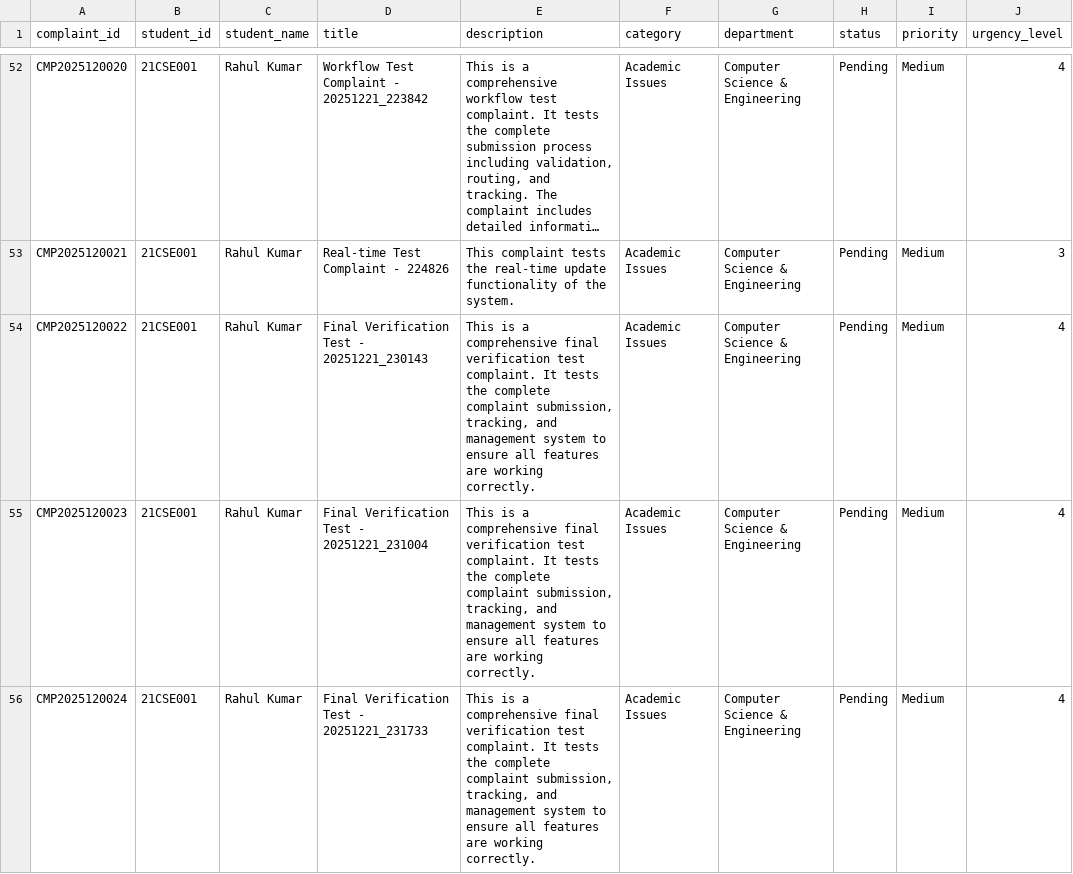
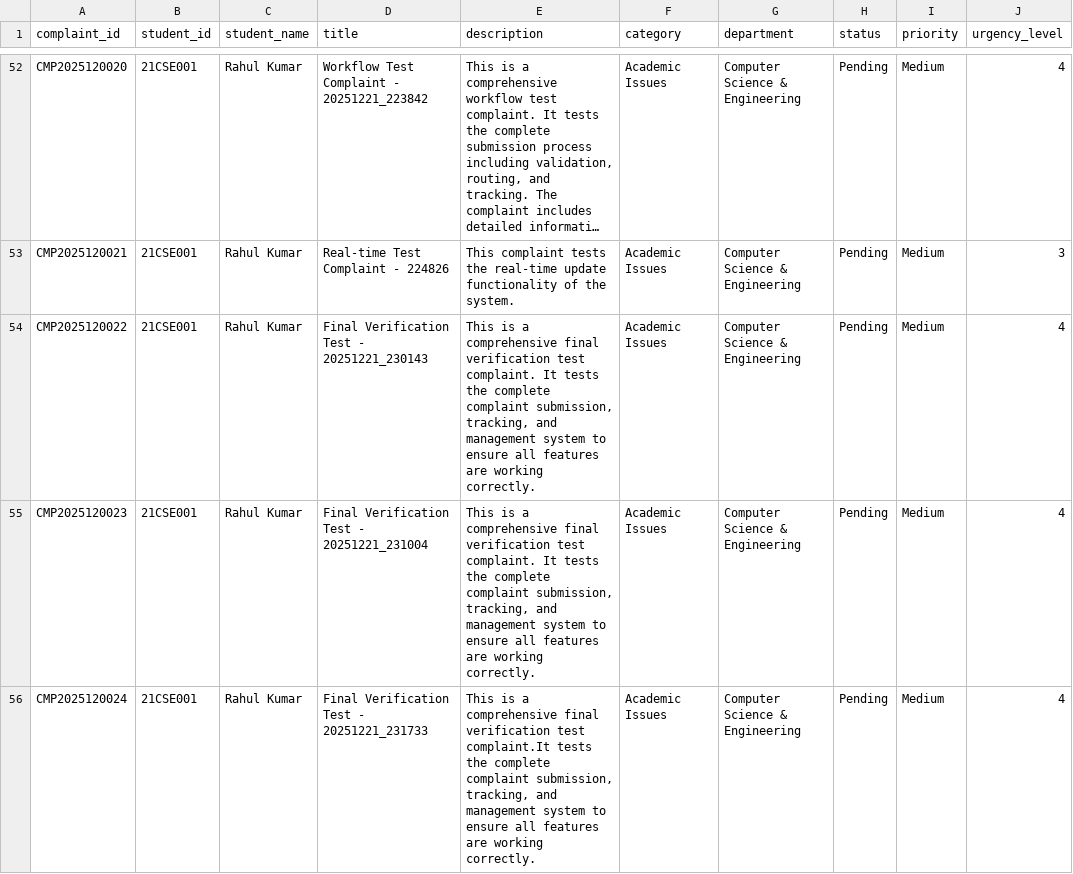
Before and after one commit to AadityaUniyal/Smart-Complaint-System, a CSV file: data/student_complaints.csv, drawn as a sheet; only a part is shown, gaps mark what is left out; long unchanged cells end in …; the diff names each change by its address in the sheet, - before the commit and + after, or states it on an @@ line.

Commit message:
Update student_complaints.csv

```diff
--- a/data/student_complaints.csv
+++ b/data/student_complaints.csv
-E56 (description): …verification test complaint. It tests the…
+E56 (description): …verification test complaint.It tests the…
```
